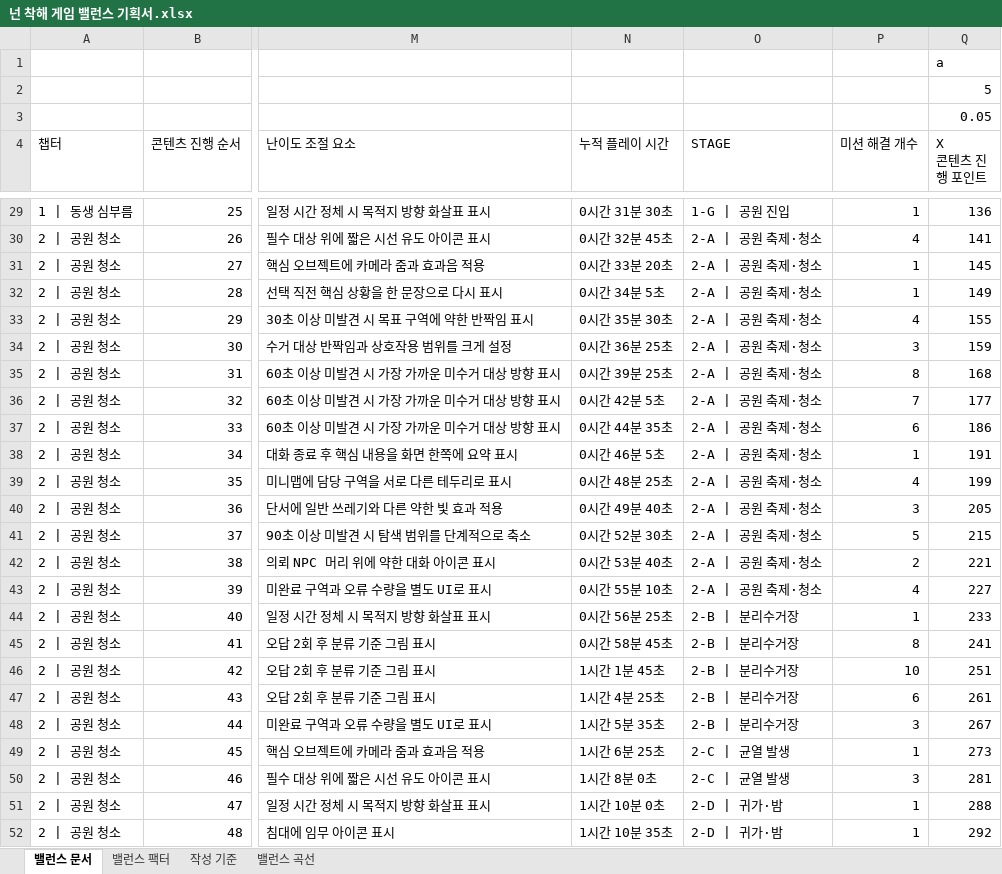
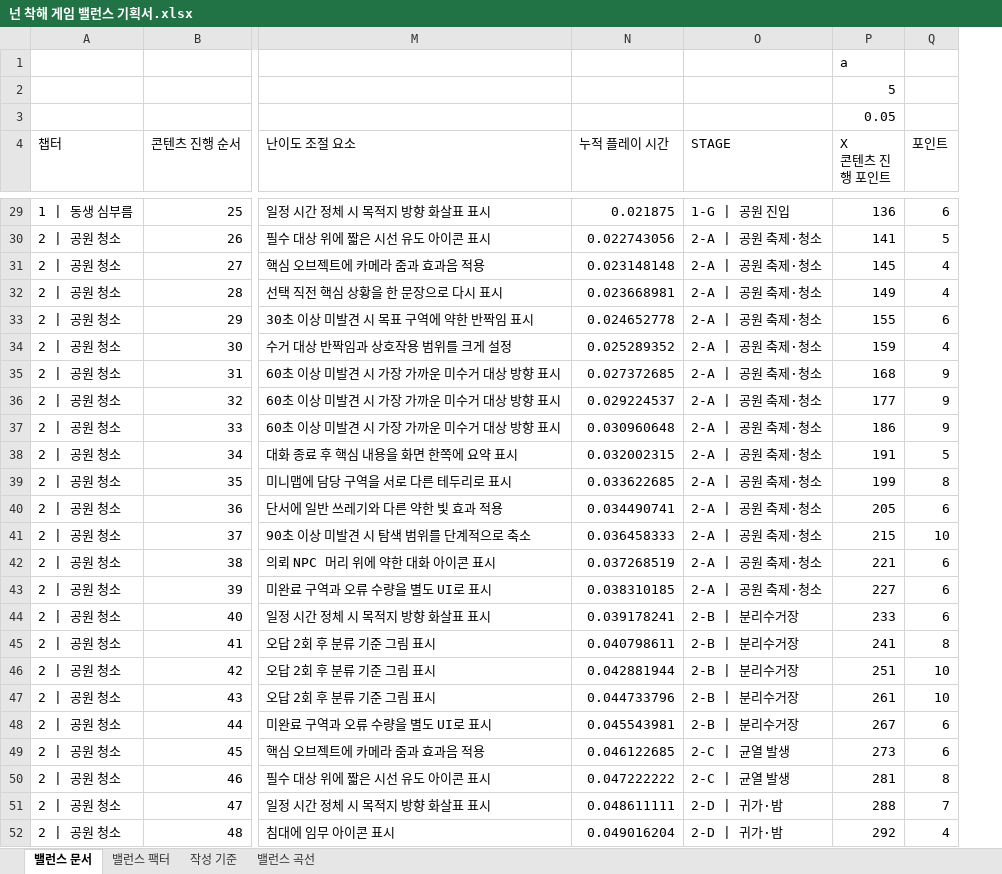
Before and after one commit to ysooj/Gihoek_7, an Excel workbook: 넌 착해 게임 밸런스 기획서.xlsx, sheet 밸런스 문서, drawn as a sheet; only a part is shown, gaps mark what is left out; values as stored, in another font and other column widths than the file's, no cell formats; charts and pictures and conditional formats not drawn; removed rows and columns are numbered as before the commit, all else as after; the diff covers the shown part only; the diff names each change by its address in the sheet, - before the commit and + after, or states it on an @@ line.

```diff
--- a/넌 착해 게임 밸런스 기획서.xlsx (sheet 밸런스 문서)
+++ b/넌 착해 게임 밸런스 기획서.xlsx (sheet 밸런스 문서)
-column P (미션 해결 개수), rows 29-52: 1 | 4 | 1 | 1 | 4 | 3 | 8 | 7 | 6 | 1 | 4 | 3 | 5 | 2 | 4 | 1 | 8 | 10 | 6 | 3 | 1 | 3 | 1 | 1
+column Q (포인트), rows 29-52: 6 | 5 | 4 | 4 | 6 | 4 | 9 | 9 | 9 | 5 | 8 | 6 | 10 | 6 | 6 | 6 | 8 | 10 | 10 | 6 | 6 | 8 | 7 | 4
-N29 (누적 플레이 시간): 0시간 31분 30초
+N29 (누적 플레이 시간): 0.021875
-N30 (누적 플레이 시간): 0시간 32분 45초
+N30 (누적 플레이 시간): 0.022743056
-N31 (누적 플레이 시간): 0시간 33분 20초
+N31 (누적 플레이 시간): 0.023148148
-N32 (누적 플레이 시간): 0시간 34분 5초
+N32 (누적 플레이 시간): 0.023668981
-N33 (누적 플레이 시간): 0시간 35분 30초
+N33 (누적 플레이 시간): 0.024652778
-N34 (누적 플레이 시간): 0시간 36분 25초
+N34 (누적 플레이 시간): 0.025289352
-N35 (누적 플레이 시간): 0시간 39분 25초
+N35 (누적 플레이 시간): 0.027372685
-N36 (누적 플레이 시간): 0시간 42분 5초
+N36 (누적 플레이 시간): 0.029224537
-N37 (누적 플레이 시간): 0시간 44분 35초
+N37 (누적 플레이 시간): 0.030960648
-N38 (누적 플레이 시간): 0시간 46분 5초
+N38 (누적 플레이 시간): 0.032002315
-N39 (누적 플레이 시간): 0시간 48분 25초
+N39 (누적 플레이 시간): 0.033622685
-N40 (누적 플레이 시간): 0시간 49분 40초
+N40 (누적 플레이 시간): 0.034490741
-N41 (누적 플레이 시간): 0시간 52분 30초
+N41 (누적 플레이 시간): 0.036458333
-N42 (누적 플레이 시간): 0시간 53분 40초
+N42 (누적 플레이 시간): 0.037268519
-N43 (누적 플레이 시간): 0시간 55분 10초
+N43 (누적 플레이 시간): 0.038310185
-N44 (누적 플레이 시간): 0시간 56분 25초
+N44 (누적 플레이 시간): 0.039178241
-N45 (누적 플레이 시간): 0시간 58분 45초
+N45 (누적 플레이 시간): 0.040798611
-N46 (누적 플레이 시간): 1시간 1분 45초
+N46 (누적 플레이 시간): 0.042881944
-N47 (누적 플레이 시간): 1시간 4분 25초
+N47 (누적 플레이 시간): 0.044733796
-N48 (누적 플레이 시간): 1시간 5분 35초
+N48 (누적 플레이 시간): 0.045543981
-N49 (누적 플레이 시간): 1시간 6분 25초
+N49 (누적 플레이 시간): 0.046122685
-N50 (누적 플레이 시간): 1시간 8분 0초
+N50 (누적 플레이 시간): 0.047222222
-N51 (누적 플레이 시간): 1시간 10분 0초
+N51 (누적 플레이 시간): 0.048611111
-N52 (누적 플레이 시간): 1시간 10분 35초
+N52 (누적 플레이 시간): 0.049016204
```
Also changed, not shown: 95 edited cells elsewhere in this sheet, sheet 밸런스 곡선, sheet 작성 기준, sheet 밸런스 팩터, cell formats, formulas that keep their value, charts or pictures, 2 other files.
